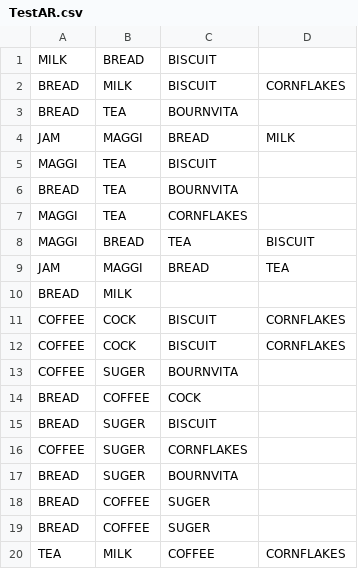
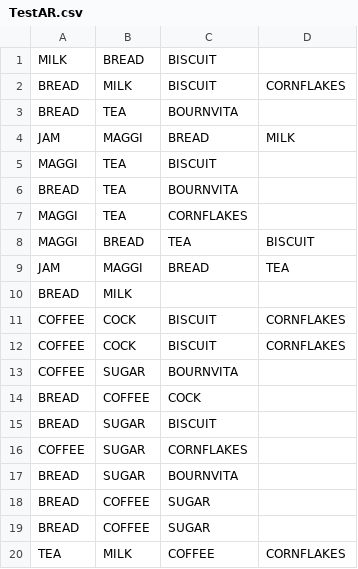
Before and after one commit to Desbordante/desbordante-core, a CSV file: test_input_data/TestAR.csv, drawn as a sheet.

```diff
--- a/test_input_data/TestAR.csv
+++ b/test_input_data/TestAR.csv
@@ -12,9 +12,9 @@ COFFEE,COCK,BISCUIT,CORNFLAKES
 COFFEE,COCK,BISCUIT,CORNFLAKES
-COFFEE,SUGER,BOURNVITA,
+COFFEE,SUGAR,BOURNVITA,
 BREAD,COFFEE,COCK,
-BREAD,SUGER,BISCUIT,
-COFFEE,SUGER,CORNFLAKES,
-BREAD,SUGER,BOURNVITA,
-BREAD,COFFEE,SUGER,
-BREAD,COFFEE,SUGER,
+BREAD,SUGAR,BISCUIT,
+COFFEE,SUGAR,CORNFLAKES,
+BREAD,SUGAR,BOURNVITA,
+BREAD,COFFEE,SUGAR,
+BREAD,COFFEE,SUGAR,
 TEA,MILK,COFFEE,CORNFLAKES
```
Also changed, not shown: test_input_data/transactional_data/rules-kaggle-rows-2.csv, test_input_data/transactional_data/rules-kaggle-rows.csv, 1 other file.
